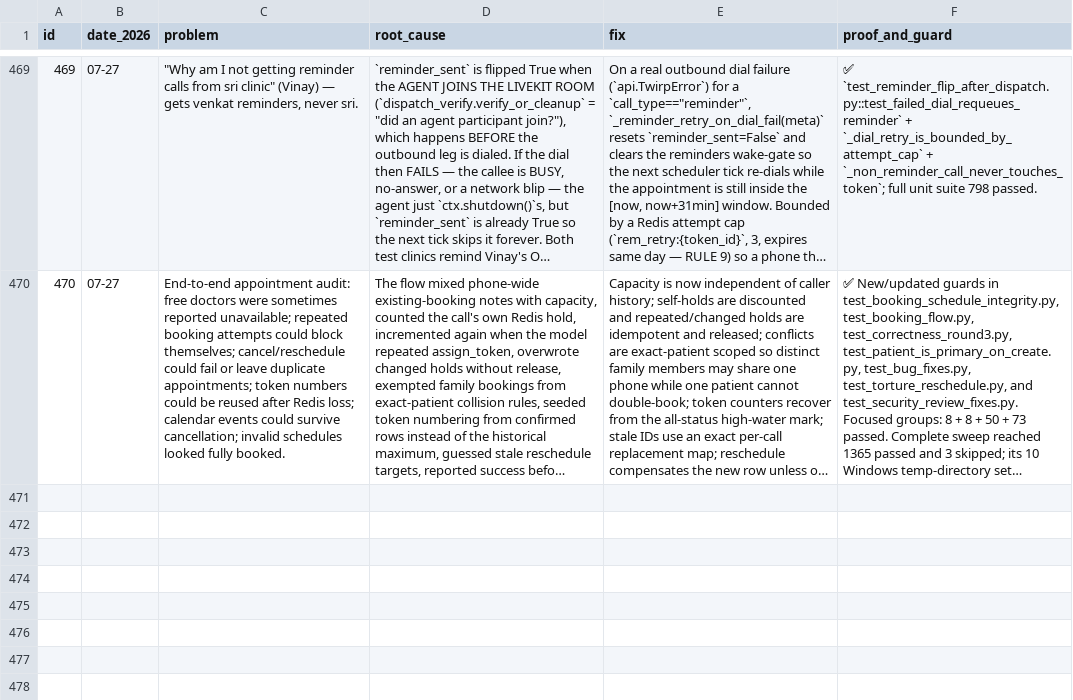
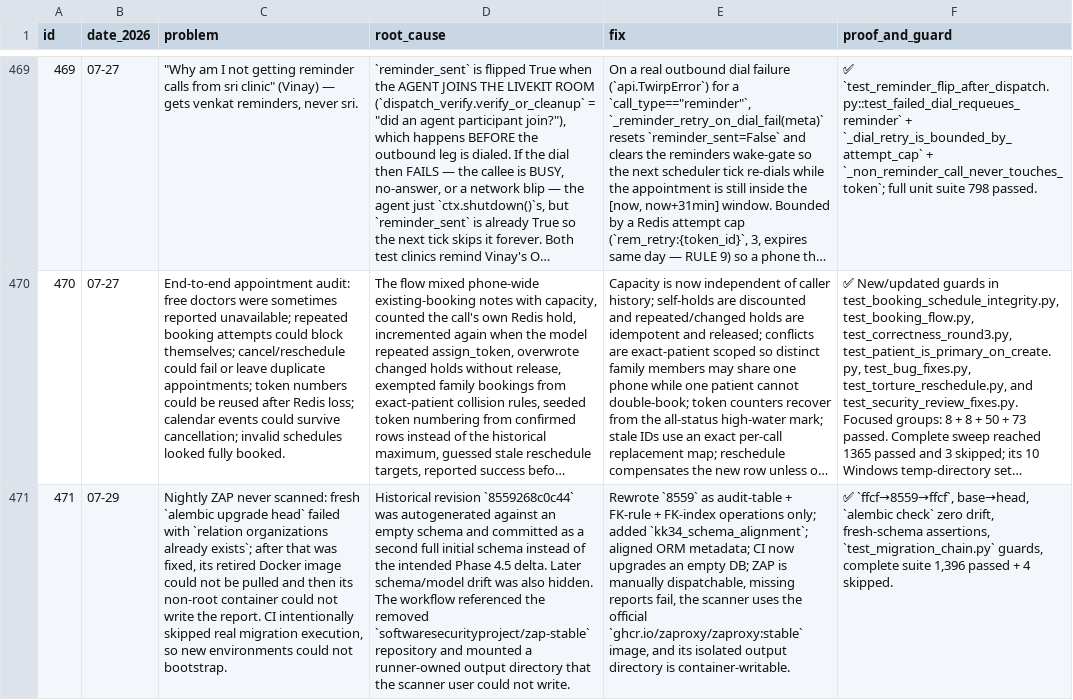
Before and after one commit to vachanam-ai/Vachanam-dev, a CSV file: docs/PROBLEMS.csv, drawn as a sheet; only a part is shown, gaps mark what is left out; long unchanged cells end in …; the diff names each change by its address in the sheet, - before the commit and + after, or states it on an @@ line.

Commit message:
docs: sync migration repair ledger

```diff
--- a/docs/PROBLEMS.csv
+++ b/docs/PROBLEMS.csv
+row 471: 471 | 07-29 | Nightly ZAP never scanned: fresh `alembic upgrade head` failed with `relation organizations already exists`; after that was fixed, its retired Docker image could not be pulled and then its non-root container could not write the report. CI intentionally skipped real migration execution, so new environments could not bootstrap. | Historical revision `8559268c0c44` was autogenerated against an empty schema and committed as a second full initial schema instead of the intended Phase 4.5 delta. Later schema/model drift was also hidden. The workflow referenced the removed `softwaresecurityproject/zap-stable` repository and mounted a runner-owned output directory that the scanner user could not write. | Rewrote `8559` as audit-table + FK-rule + FK-index operations only; added `kk34_schema_alignment`; aligned ORM metadata; CI now upgrades an empty DB; ZAP is manually dispatchable, missing reports fail, the scanner uses the official `ghcr.io/zaproxy/zaproxy:stable` image, and its isolated output directory is container-writable. | ✅ `ffcf→8559→ffcf`, base→head, `alembic check` zero drift, fresh-schema assertions, `test_migration_chain.py` guards, complete suite 1,396 passed + 4 skipped.
```
